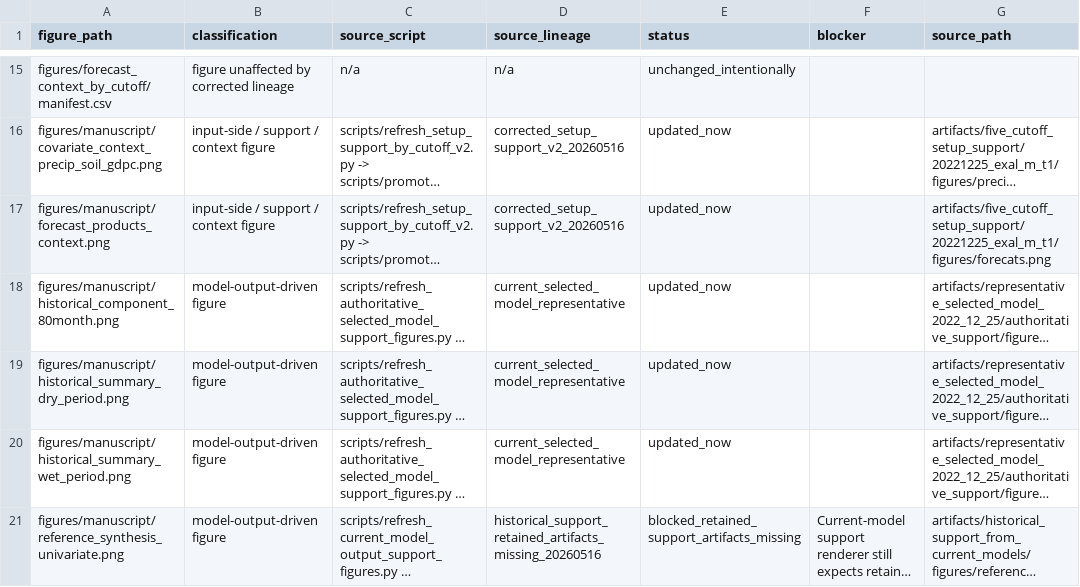
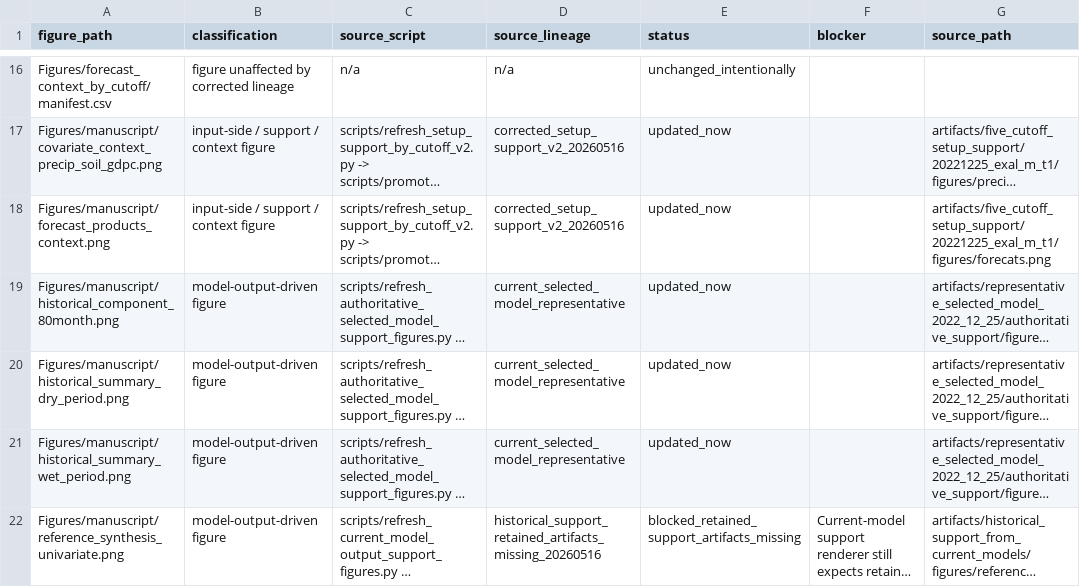
Before and after one commit to AntonioAPDL/Evironmetrics---REVISED-DOC-Corrected-2, a CSV file: reports/article_figure_lineage_audit_20260516/figure_lineage_status.csv, drawn as a sheet; only a part is shown, gaps mark what is left out; long unchanged cells end in …; addresses are those after the commit; the diff covers the shown part only; the diff names each change by its address in the sheet, - before the commit and + after, or states it on an @@ line.

```diff
--- a/reports/article_figure_lineage_audit_20260516/figure_lineage_status.csv
+++ b/reports/article_figure_lineage_audit_20260516/figure_lineage_status.csv
-A16 (figure_path): figures/forecast_context_by_cutoff/manifest.csv
+A16 (figure_path): Figures/forecast_context_by_cutoff/manifest.csv
-A17 (figure_path): figures/manuscript/covariate_context_precip_soil_gdpc.png
+A17 (figure_path): Figures/manuscript/covariate_context_precip_soil_gdpc.png
-A18 (figure_path): figures/manuscript/forecast_products_context.png
+A18 (figure_path): Figures/manuscript/forecast_products_context.png
-A19 (figure_path): figures/manuscript/historical_component_80month.png
+A19 (figure_path): Figures/manuscript/historical_component_80month.png
-A20 (figure_path): figures/manuscript/historical_summary_dry_period.png
+A20 (figure_path): Figures/manuscript/historical_summary_dry_period.png
-A21 (figure_path): figures/manuscript/historical_summary_wet_period.png
+A21 (figure_path): Figures/manuscript/historical_summary_wet_period.png
-A22 (figure_path): figures/manuscript/reference_synthesis_univariate.png
+A22 (figure_path): Figures/manuscript/reference_synthesis_univariate.png
```
Also changed, not shown: 2 added rows, 1 removed row and 39 edited cells elsewhere in this file, docs/article_repository_path_crosswalk.csv, reports/manuscript_asset_review/authoritative_output_lineage/authoritative_output_lineage_validation.csv, 39 other files.
